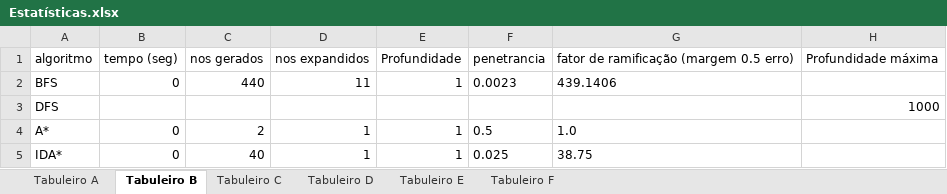
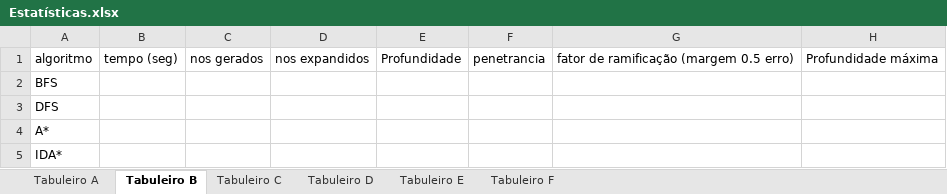
Before and after one commit to Ahlid/IA_Lisp_projeto, an Excel workbook: Estatísticas.xlsx, sheet Tabuleiro B, drawn as a sheet; values as stored, in another font and other column widths than the file's, no borders; the diff names each change by its address in the sheet, - before the commit and + after, or states it on an @@ line.

```diff
--- a/Estatísticas.xlsx (sheet Tabuleiro B)
+++ b/Estatísticas.xlsx (sheet Tabuleiro B)
-B2: 0
+B2: (empty)
-C2: 440
+C2: (empty)
-D2: 11
+D2: (empty)
-E2: 1
+E2: (empty)
-F2: 0.0023
+F2: (empty)
-G2: 439.1406
+G2: (empty)
-H3: 1000
+H3: (empty)
-B4:B5: 0
+B4:B5: (empty)
-C4: 2
+C4: (empty)
-D4:D5: 1
+D4:D5: (empty)
-E4:E5: 1
+E4:E5: (empty)
-F4: 0.5
+F4: (empty)
-G4: 1.0
+G4: (empty)
-C5: 40
+C5: (empty)
-F5: 0.025
+F5: (empty)
-G5: 38.75
+G5: (empty)
```
Also changed, not shown: sheet Tabuleiro A, sheet Tabuleiro C, Heuristica.xlsx, 2 other files.
